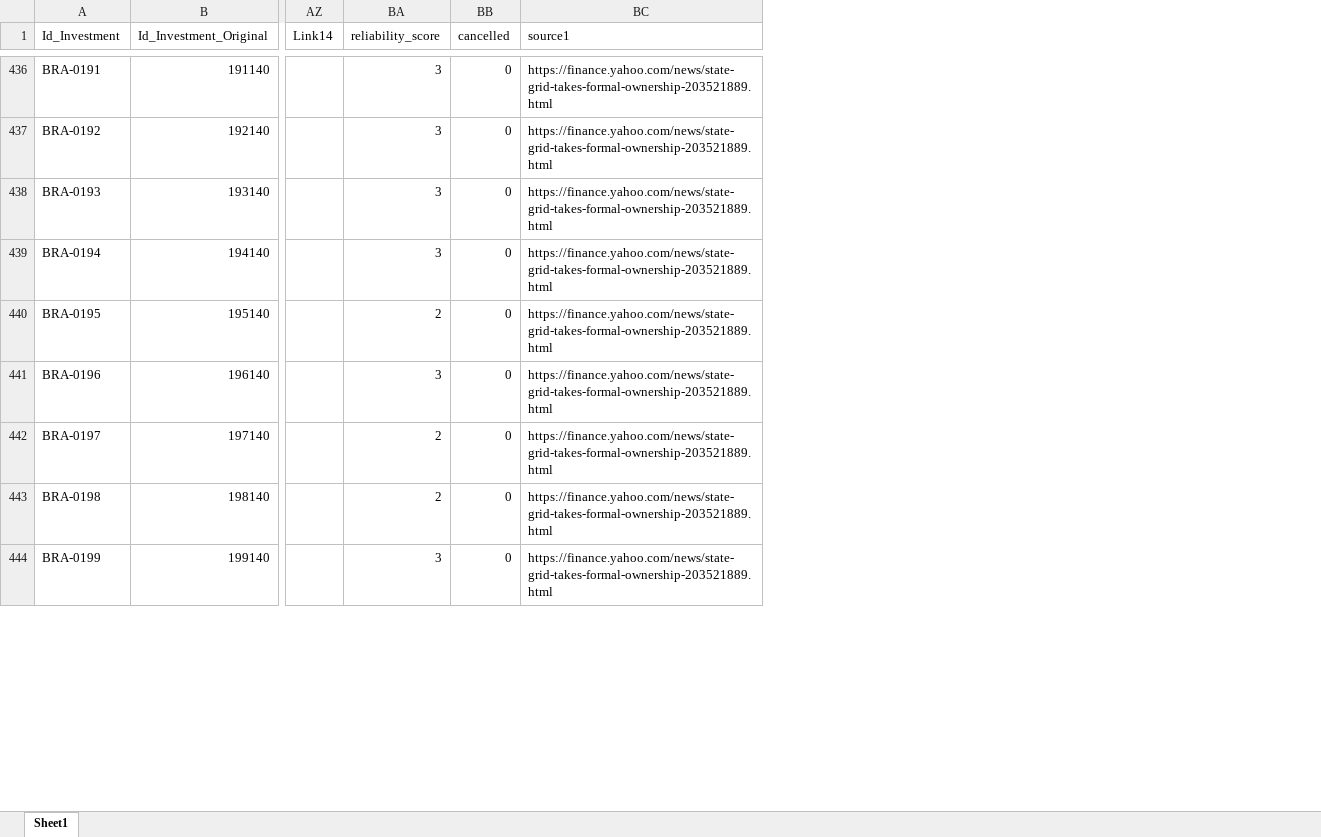
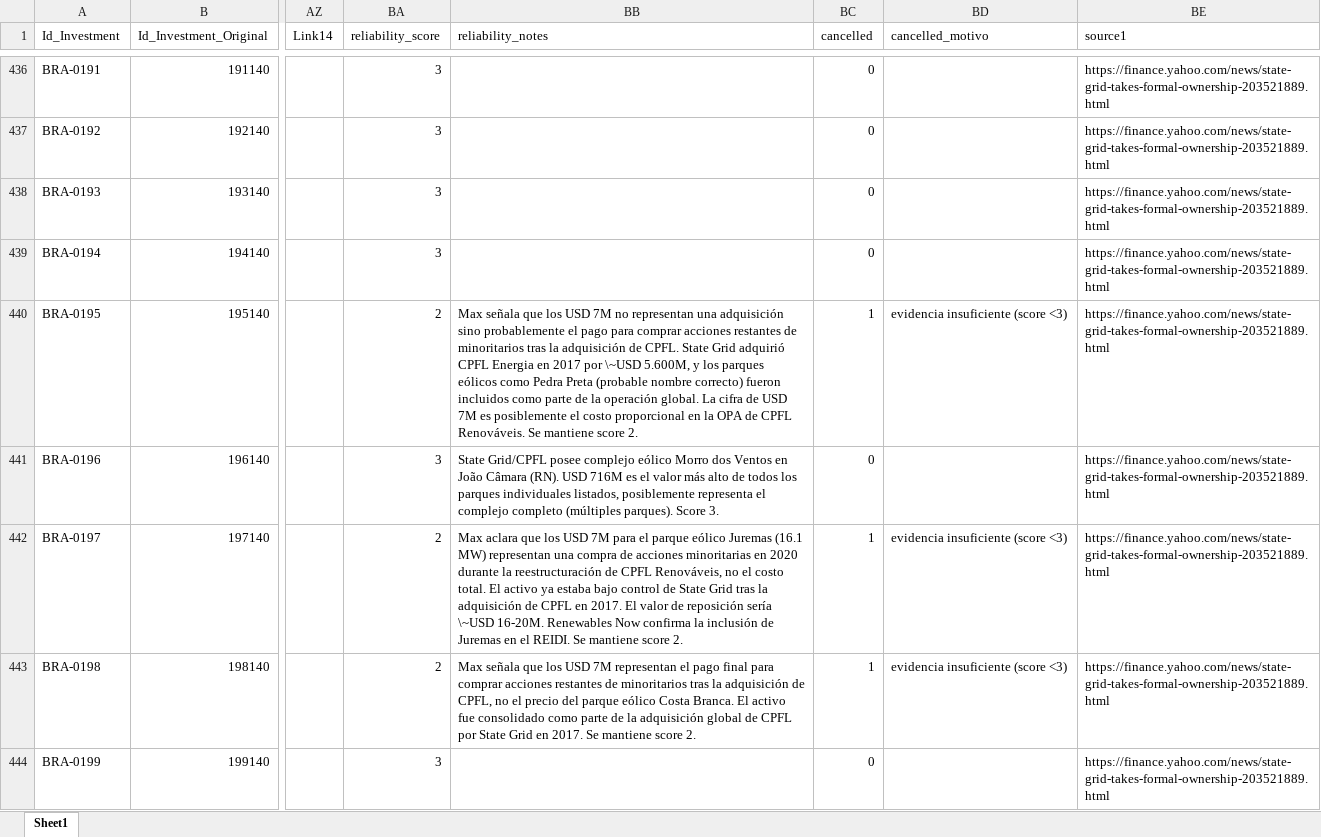
Before and after one commit to MilenioICLAC/iclac-mapa-fdi, an Excel workbook: data/sources/countries/brazil.xlsx, sheet Sheet1, drawn as a sheet; only a part is shown, gaps mark what is left out; values as stored, in another font and other column widths than the file's, no borders; addresses are those after the commit; the diff covers the shown part only; the diff names each change by its address in the sheet, - before the commit and + after, or states it on an @@ line.

```diff
--- a/data/sources/countries/brazil.xlsx (sheet Sheet1)
+++ b/data/sources/countries/brazil.xlsx (sheet Sheet1)
+column BB (reliability_notes), rows 440-443: Max señala que los USD 7M no representan una adquisición sino probablemente el pago para comprar acciones restantes de minoritarios tras la adquisición de CPFL. State Grid adquirió CPFL Energia en 2017 por \~USD 5.600M, y los parques eólicos como Pedra Preta (probable nombre correcto) fueron incluidos como parte de la operación global. La cifra de USD 7M es posiblemente el costo proporcional en la OPA de CPFL Renováveis. Se mantiene score 2. | State Grid/CPFL posee complejo eólico Morro dos Ventos en João Câmara (RN). USD 716M es el valor más alto de todos los parques individuales listados, posiblemente representa el complejo completo (múltiples parques). Score 3. | Max aclara que los USD 7M para el parque eólico Juremas (16.1 MW) representan una compra de acciones minoritarias en 2020 durante la reestructuración de CPFL Renováveis, no el costo total. El activo ya estaba bajo control de State Grid tras la adquisición de CPFL en 2017. El valor de reposición sería \~USD 16-20M. Renewables Now confirma la inclusión de Juremas en el REIDI. Se mantiene score 2. | Max señala que los USD 7M representan el pago final para comprar acciones restantes de minoritarios tras la adquisición de CPFL, no el precio del parque eólico Costa Branca. El activo fue consolidado como parte de la adquisición global de CPFL por State Grid en 2017. Se mantiene score 2.
+column BD (cancelled_motivo), rows 440-443: evidencia insuficiente (score <3) |  | evidencia insuficiente (score <3) | evidencia insuficiente (score <3)
-BC440 (cancelled): 0
+BC440 (cancelled): 1
-BC442:BC443 (cancelled): 0
+BC442:BC443 (cancelled): 1
```
Also changed, not shown: 1 removed row and 20 edited cells elsewhere in this sheet, data/sources/countries/chile.xlsx, data/sources/countries/colombia.xlsx, 18 other files.
